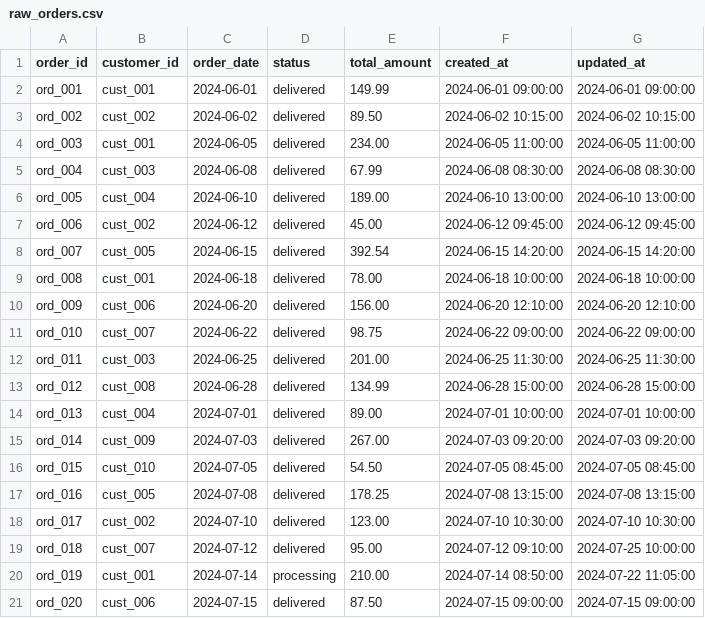
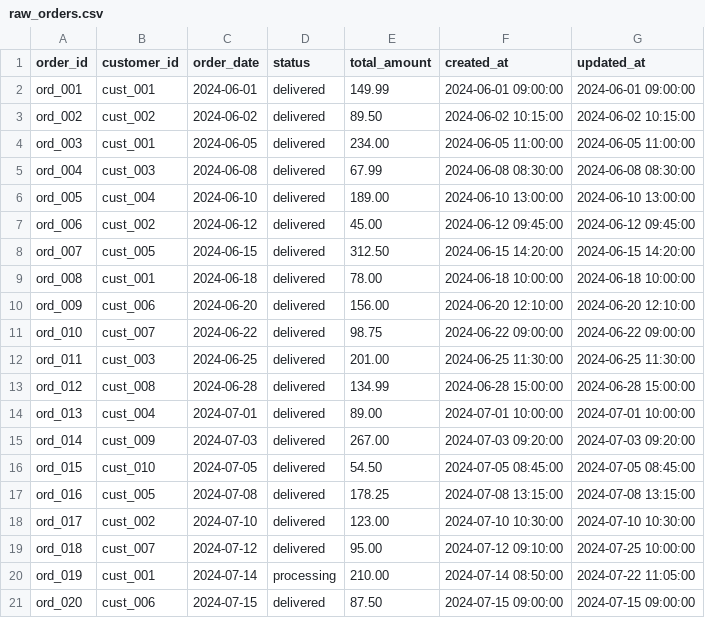
Before and after one commit to chao797Adam/job-ready-dbt, a CSV file: job_ready_dbt/seeds/raw_orders.csv, drawn as a sheet.

Commit message:
updated

```diff
--- a/job_ready_dbt/seeds/raw_orders.csv
+++ b/job_ready_dbt/seeds/raw_orders.csv
@@ -7,3 +7,3 @@ ord_005,cust_004,2024-06-10,delivered,189.00,2024-06-10 13:00:00,2024-06-10 13:0
 ord_006,cust_002,2024-06-12,delivered,45.00,2024-06-12 09:45:00,2024-06-12 09:45:00
-ord_007,cust_005,2024-06-15,delivered,392.54,2024-06-15 14:20:00,2024-06-15 14:20:00
+ord_007,cust_005,2024-06-15,delivered,312.50,2024-06-15 14:20:00,2024-06-15 14:20:00
 ord_008,cust_001,2024-06-18,delivered,78.00,2024-06-18 10:00:00,2024-06-18 10:00:00
```
